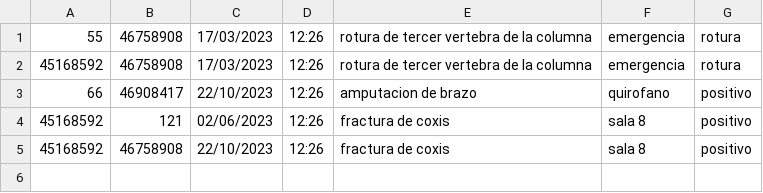
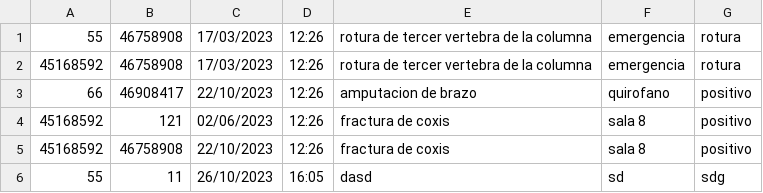
Before and after one commit to DeianT/tallerPOO, a CSV file: historiaClinica.csv, drawn as a sheet.

```diff
--- a/historiaClinica.csv
+++ b/historiaClinica.csv
@@ -5 +5,2 @@
 45168592,46758908,22/10/2023,12:26,fractura de coxis,sala 8,positivo
+55,11,26/10/2023,16:05,dasd,sd,sdg,
```
Also changed, not shown: 1 other file.
